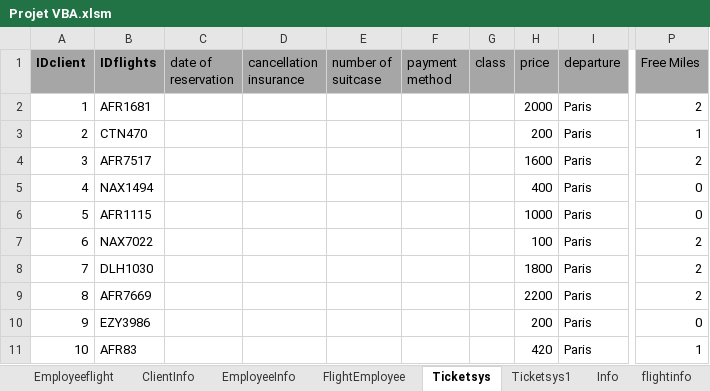
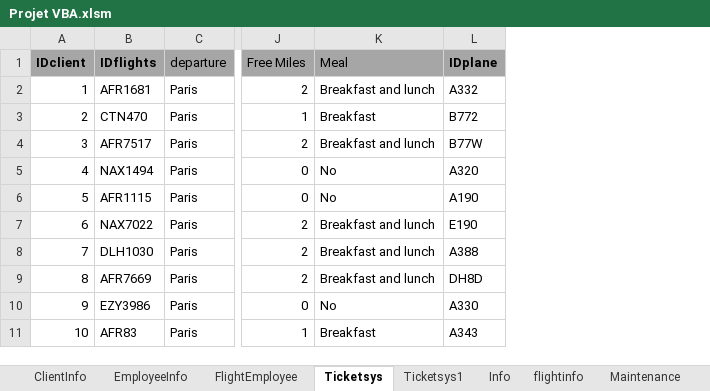
Before and after one commit to TU-Zhekun/ProjectVBA-SQL, an Excel workbook: ProjectVBA-SQL/Projet VBA.xlsm, sheet Ticketsys, drawn as a sheet; only a part is shown, gaps mark what is left out; values as stored, in another font and other column widths than the file's, no borders; removed rows and columns are numbered as before the commit, all else as after; the diff names each change by its address in the sheet, - before the commit and + after, or states it on an @@ line.

```diff
--- a/ProjectVBA-SQL/Projet VBA.xlsm (sheet Ticketsys)
+++ b/ProjectVBA-SQL/Projet VBA.xlsm (sheet Ticketsys)
-sheet tab: Employeeflight
+sheet tab: Maintenance
-column C (date of reservation), empty
-column D (cancellation insurance), empty
-column E (number of suitcase), empty
-column F (payment method), empty
-column G (class), empty
-column H (price), rows 2-11: 2000 | 200 | 1600 | 400 | 1000 | 100 | 1800 | 2200 | 200 | 420
+column K (Meal), rows 2-11: Breakfast and lunch | Breakfast | Breakfast and lunch | No | No | Breakfast and lunch | Breakfast and lunch | Breakfast and lunch | No | Breakfast
+column L (IDplane), rows 2-11: A332 | B772 | B77W | A320 | A190 | E190 | A388 | DH8D | A330 | A343
```
Also changed, not shown: sheet Ticketsys1, sheet flightinfo, sheet EmployeeInfo, sheet Table, charts or pictures.
